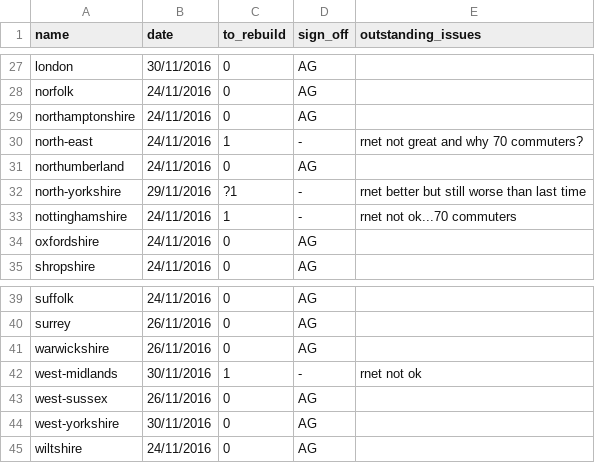
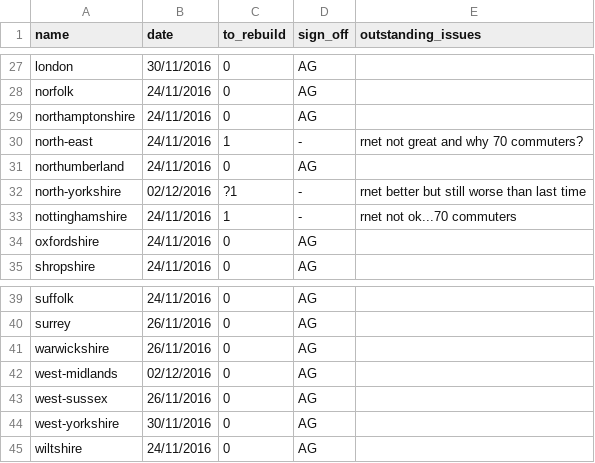
Before and after one commit to npct/pct-scripts, a CSV file: to_rebuild_updated.csv, drawn as a sheet; only a part is shown, gaps mark what is left out.

Commit message:
Update to_rebuild_updated.csv

```diff
--- a/to_rebuild_updated.csv
+++ b/to_rebuild_updated.csv
@@ -31,3 +31,3 @@ north-east,24/11/2016,1,-,rnet not great and why 70 commuters?
 northumberland,24/11/2016,0,AG,
-north-yorkshire,29/11/2016,?1,-,rnet better but still worse than last time
+north-yorkshire,02/12/2016,?1,-,rnet better but still worse than last time
 nottinghamshire,24/11/2016,1,-,rnet not ok...70 commuters
@@ -41,3 +41,3 @@ surrey,26/11/2016,0,AG,
 warwickshire,26/11/2016,0,AG,
-west-midlands,30/11/2016,1,-,rnet not ok
+west-midlands,02/12/2016,0,AG,
 west-sussex,26/11/2016,0,AG,
```
